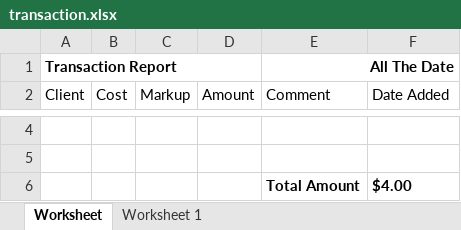
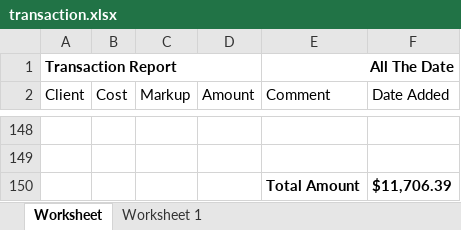
Before and after one commit to que2018/c3, an Excel workbook: admin/assets/file/export/transaction.xlsx, sheet Worksheet, drawn as a sheet; only a part is shown, gaps mark what is left out; values as stored, in another font and other column widths than the file's, no borders; addresses are those after the commit; the diff covers the shown part only; the diff names each change by its address in the sheet, - before the commit and + after, or states it on an @@ line.

```diff
--- a/admin/assets/file/export/transaction.xlsx (sheet Worksheet)
+++ b/admin/assets/file/export/transaction.xlsx (sheet Worksheet)
-F150 (Date Added): $4.00
+F150 (Date Added): $11,706.39
```
Also changed, not shown: 144 added rows and 4 edited cells elsewhere in this sheet, admin/assets/file/export/checkout.xlsx, 31 other files.
